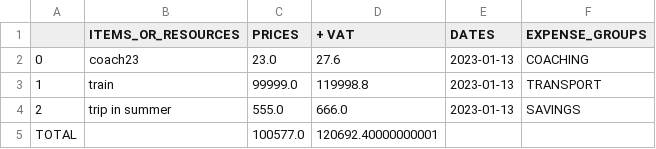
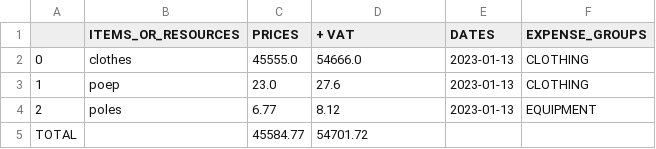
Before and after one commit to georgiagrayland/sports-expense-tracker, a CSV file: report.csv, drawn as a sheet.

```diff
--- a/report.csv
+++ b/report.csv
@@ -1,5 +1,5 @@
 ,ITEMS_OR_RESOURCES,PRICES,+ VAT,DATES,EXPENSE_GROUPS
-0,coach23,23.0,27.6,2023-01-13,COACHING
-1,train,99999.0,119998.8,2023-01-13,TRANSPORT
-2,trip in summer,555.0,666.0,2023-01-13,SAVINGS
-TOTAL,,100577.0,120692.40000000001,,
+0,clothes,45555.0,54666.0,2023-01-13,CLOTHING
+1,poep,23.0,27.6,2023-01-13,CLOTHING
+2,poles,6.77,8.12,2023-01-13,EQUIPMENT
+TOTAL,,45584.77,54701.72,,
```
Also changed, not shown: 1 other file.
